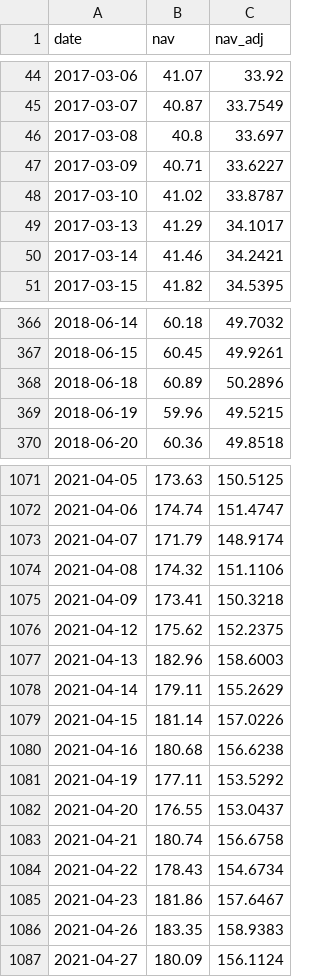
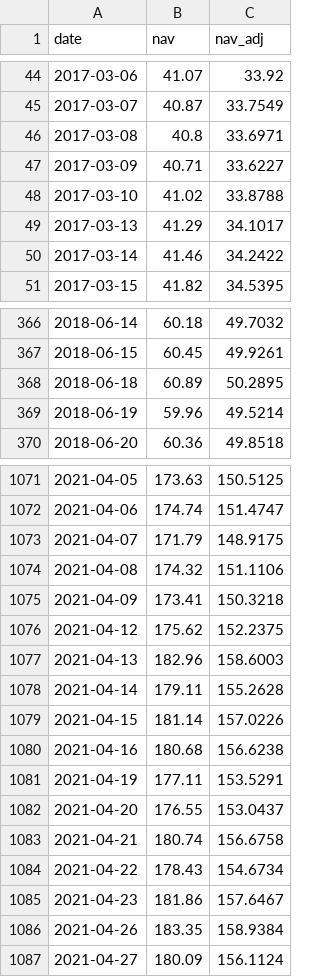
Before and after one commit to Hya-cinthus/special_situation, a CSV file: situations/spacex_baron/data/processed/nav_daily.csv, drawn as a sheet; only a part is shown, gaps mark what is left out; the diff covers the shown part only.

```diff
--- a/situations/spacex_baron/data/processed/nav_daily.csv
+++ b/situations/spacex_baron/data/processed/nav_daily.csv
@@ -45,7 +45,7 @@ date,nav,nav_adj
 2017-03-07,40.87,33.7549
-2017-03-08,40.8,33.697
+2017-03-08,40.8,33.6971
 2017-03-09,40.71,33.6227
-2017-03-10,41.02,33.8787
+2017-03-10,41.02,33.8788
 2017-03-13,41.29,34.1017
-2017-03-14,41.46,34.2421
+2017-03-14,41.46,34.2422
 2017-03-15,41.82,34.5395
@@ -367,4 +367,4 @@ date,nav,nav_adj
 2018-06-15,60.45,49.9261
-2018-06-18,60.89,50.2896
-2018-06-19,59.96,49.5215
+2018-06-18,60.89,50.2895
+2018-06-19,59.96,49.5214
 2018-06-20,60.36,49.8518
@@ -1072,3 +1072,3 @@ date,nav,nav_adj
 2021-04-06,174.74,151.4747
-2021-04-07,171.79,148.9174
+2021-04-07,171.79,148.9175
 2021-04-08,174.32,151.1106
@@ -1077,6 +1077,6 @@ date,nav,nav_adj
 2021-04-13,182.96,158.6003
-2021-04-14,179.11,155.2629
+2021-04-14,179.11,155.2628
 2021-04-15,181.14,157.0226
 2021-04-16,180.68,156.6238
-2021-04-19,177.11,153.5292
+2021-04-19,177.11,153.5291
 2021-04-20,176.55,153.0437
@@ -1085,3 +1085,3 @@ date,nav,nav_adj
 2021-04-23,181.86,157.6467
-2021-04-26,183.35,158.9383
+2021-04-26,183.35,158.9384
 2021-04-27,180.09,156.1124
```
Also changed, not shown: 94 edited cells elsewhere in this file, situations/agix_kraneshares/data/processed/price_daily.csv, situations/dxyz_destiny/data/processed/price_daily.csv, 19 other files.
